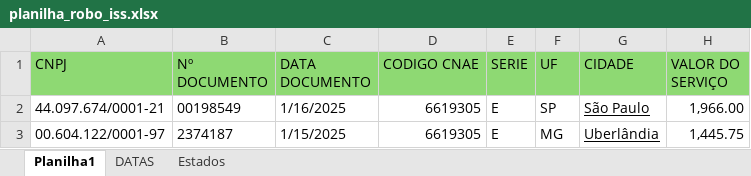
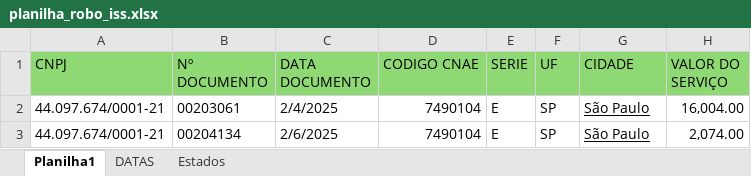
Before and after one commit to gabrielcsilvaa/RoboIssFortaleza, an Excel workbook: planilha_robo_iss.xlsx, sheet Planilha1, drawn as a sheet; values as stored, in another font and other column widths than the file's, no borders; removed rows and columns are numbered as before the commit, all else as after; the diff names each change by its address in the sheet, - before the commit and + after, or states it on an @@ line.

```diff
--- a/planilha_robo_iss.xlsx (sheet Planilha1)
+++ b/planilha_robo_iss.xlsx (sheet Planilha1)
+row 2: 44.097.674/0001-21 | 00203061 | 2/4/2025 | 7490104 | E | SP | São Paulo | 16,004.00
-B3 (Nº DOCUMENTO): 00198549
+B3 (Nº DOCUMENTO): 00204134
-C3 (DATA DOCUMENTO): 1/16/2025
+C3 (DATA DOCUMENTO): 2/6/2025
-D3 (CODIGO CNAE): 6619305
+D3 (CODIGO CNAE): 7490104
-H3 (VALOR DO SERVIÇO): 1,966.00
+H3 (VALOR DO SERVIÇO): 2,074.00
-row 3: 00.604.122/0001-97 | 2374187 | 1/15/2025 | 6619305 | E | MG | Uberlândia | 1,445.75
```
Also changed, not shown: 1 other file.
